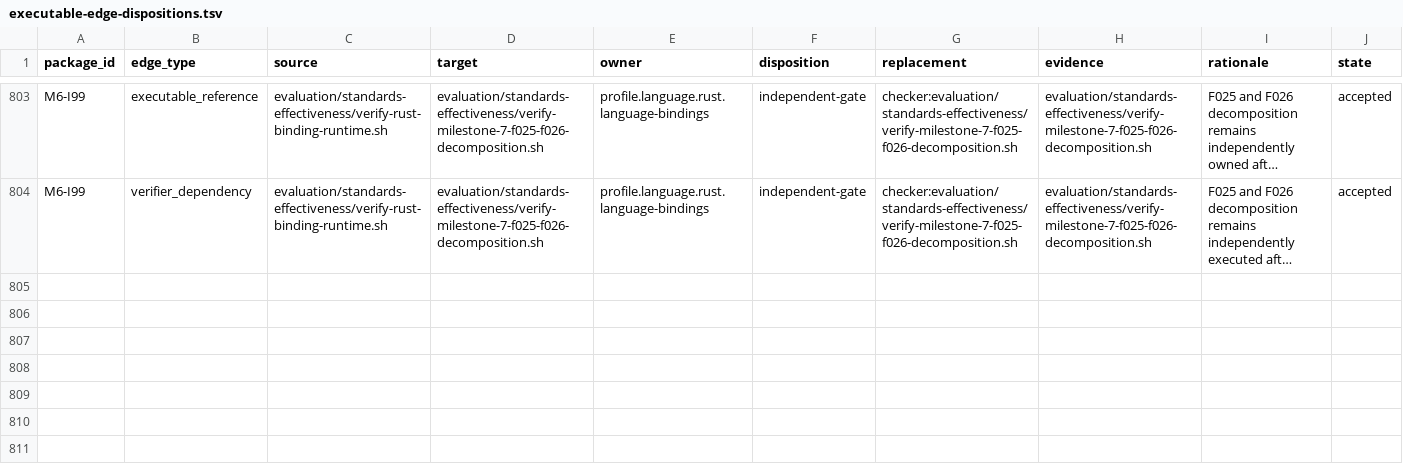
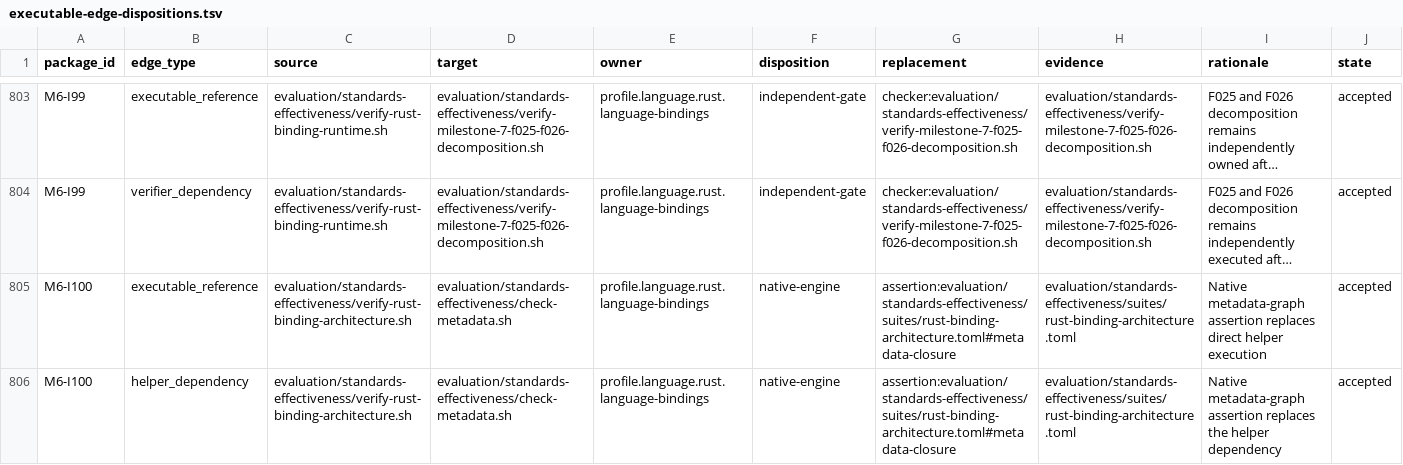
Before and after one commit to MrScripty/Coding-Standards, a TSV file: evaluation/standards-effectiveness/executable-edge-dispositions.tsv, drawn as a sheet; only a part is shown, gaps mark what is left out; long unchanged cells end in …; the diff covers the shown part only; the diff names each change by its address in the sheet, - before the commit and + after, or states it on an @@ line.

```diff
--- a/evaluation/standards-effectiveness/executable-edge-dispositions.tsv
+++ b/evaluation/standards-effectiveness/executable-edge-dispositions.tsv
+row 805: M6-I100 | executable_reference | evaluation/standards-effectiveness/verify-rust-binding-architecture.sh | evaluation/standards-effectiveness/check-metadata.sh | profile.language.rust.language-bindings | native-engine | assertion:evaluation/standards-effectiveness/suites/rust-binding-architecture.toml#metadata-closure | evaluation/standards-effectiveness/suites/rust-binding-architecture.toml | Native metadata-graph assertion replaces direct helper execution | accepted
+row 806: M6-I100 | helper_dependency | evaluation/standards-effectiveness/verify-rust-binding-architecture.sh | evaluation/standards-effectiveness/check-metadata.sh | profile.language.rust.language-bindings | native-engine | assertion:evaluation/standards-effectiveness/suites/rust-binding-architecture.toml#metadata-closure | evaluation/standards-effectiveness/suites/rust-binding-architecture.toml | Native metadata-graph assertion replaces the helper dependency | accepted
```
Also changed, not shown: 2 added rows and 24 edited cells elsewhere in this file, evaluation/standards-effectiveness/checker-migration-packages.tsv, evaluation/standards-effectiveness/generated/checker-dependency-components.tsv, 20 other files.
